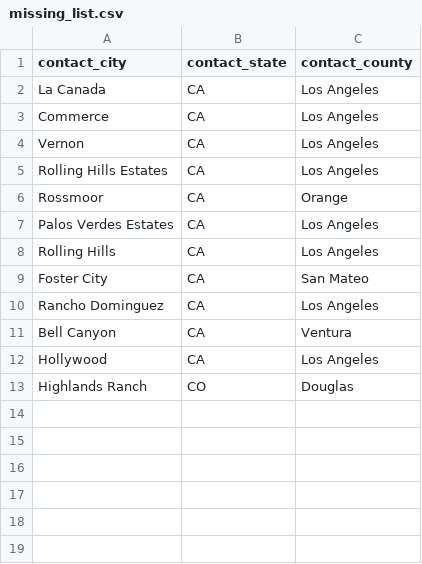
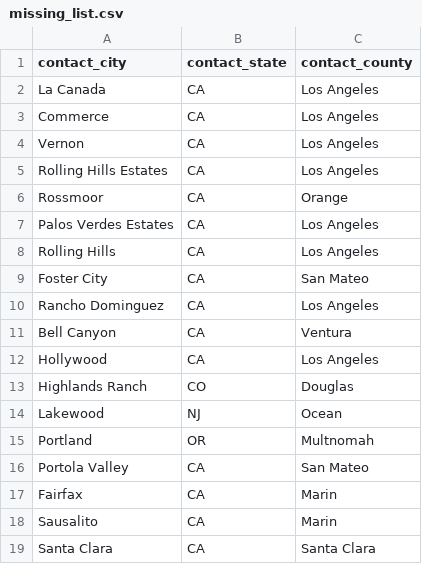
Before and after one commit to fbfloans/crosswalk, a CSV file: missing_list.csv, drawn as a sheet.

Commit message:
Add files via upload

```diff
--- a/missing_list.csv
+++ b/missing_list.csv
@@ -13 +13,7 @@ Hollywood,CA,Los Angeles
 Highlands Ranch,CO,Douglas
+Lakewood,NJ,Ocean
+Portland,OR,Multnomah
+Portola Valley,CA,San Mateo
+Fairfax,CA,Marin
+Sausalito,CA,Marin
+Santa Clara,CA,Santa Clara
```
